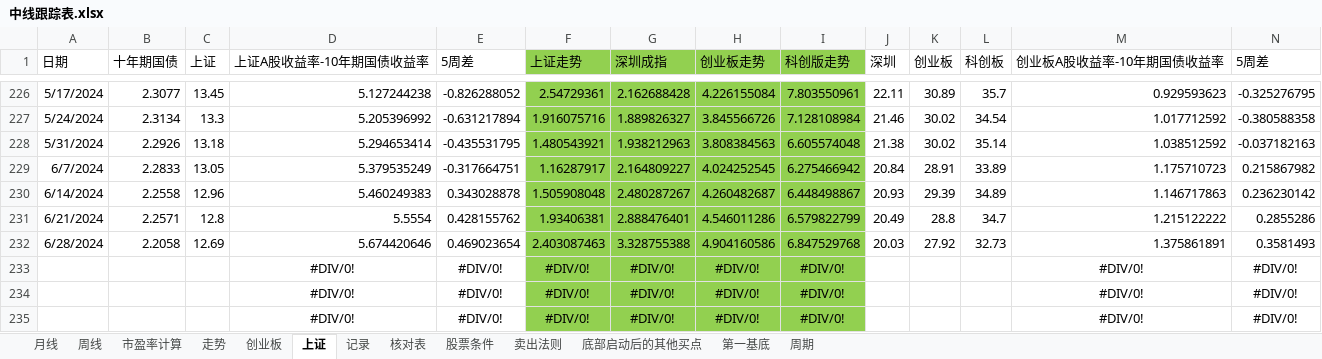
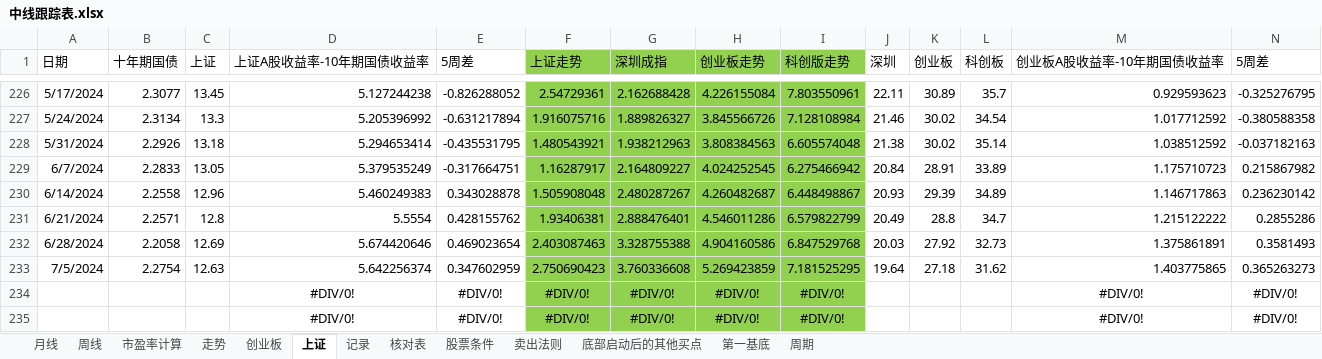
Before and after one commit to webIcome/k-line, an Excel workbook: 中线跟踪表.xlsx, sheet 上证, drawn as a sheet; only a part is shown, gaps mark what is left out; values as stored, in another font and other column widths than the file's, no borders; charts and pictures not drawn; removed rows and columns are numbered as before the commit, all else as after; rows hold the shown columns only; the diff names each change by its address in the sheet, - before the commit and + after, or states it on an @@ line.

Commit message:
zhoushi

```diff
--- a/中线跟踪表.xlsx (sheet 上证)
+++ b/中线跟踪表.xlsx (sheet 上证)
-row 233:  |  |  | #DIV/0! | #DIV/0! | #DIV/0! | #DIV/0! | #DIV/0! | #DIV/0! |  |  |  | #DIV/0! | #DIV/0!
+row 233: 7/5/2024 | 2.2754 | 12.63 | 5.642256374 | 0.347602959 | 2.750690423 | 3.760336608 | 5.269423859 | 7.181525295 | 19.64 | 27.18 | 31.62 | 1.403775865 | 0.365263273
```
Also changed, not shown: sheet 记录, charts or pictures.
